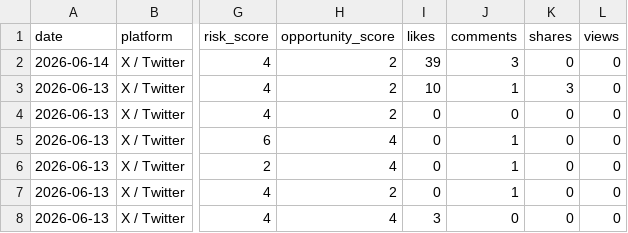
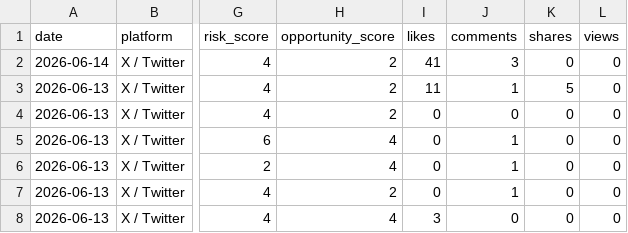
Before and after one commit to korayarhan/dijital-antalya-nabzi, a CSV file: data/auto_social/social_auto.csv, drawn as a sheet; only a part is shown, gaps mark what is left out; the diff names each change by its address in the sheet, - before the commit and + after, or states it on an @@ line.

```diff
--- a/data/auto_social/social_auto.csv
+++ b/data/auto_social/social_auto.csv
-I2 (likes): 39
+I2 (likes): 41
-I3 (likes): 10
+I3 (likes): 11
-K3 (shares): 3
+K3 (shares): 5
```
Also changed, not shown: data/archive/daily_decision_log.csv, data/auto_social/president_x_posts.csv, 9 other files.
